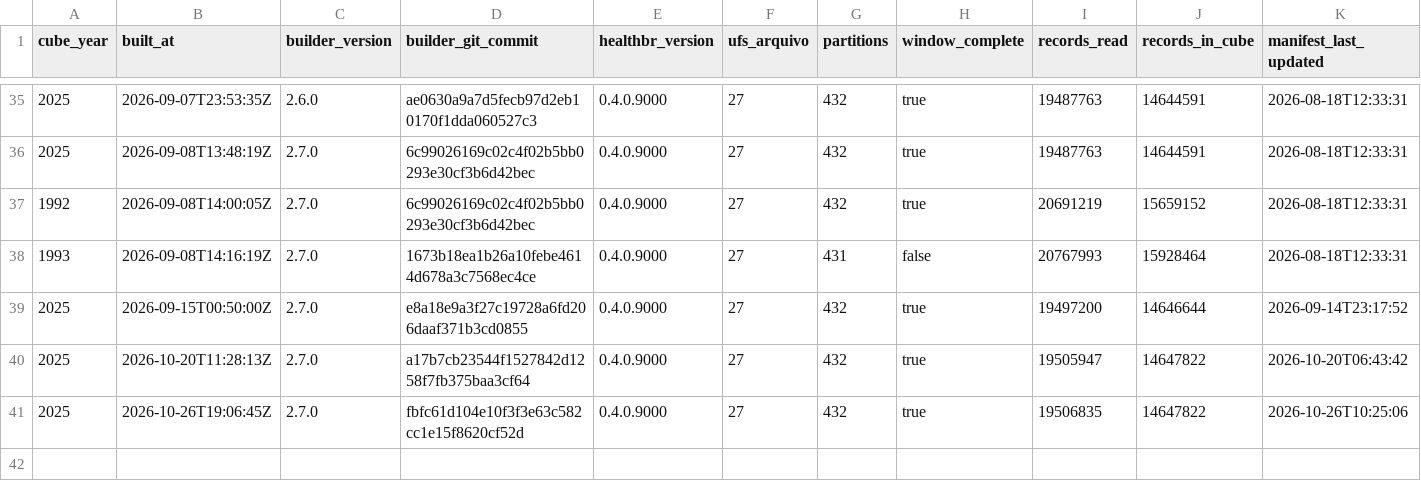
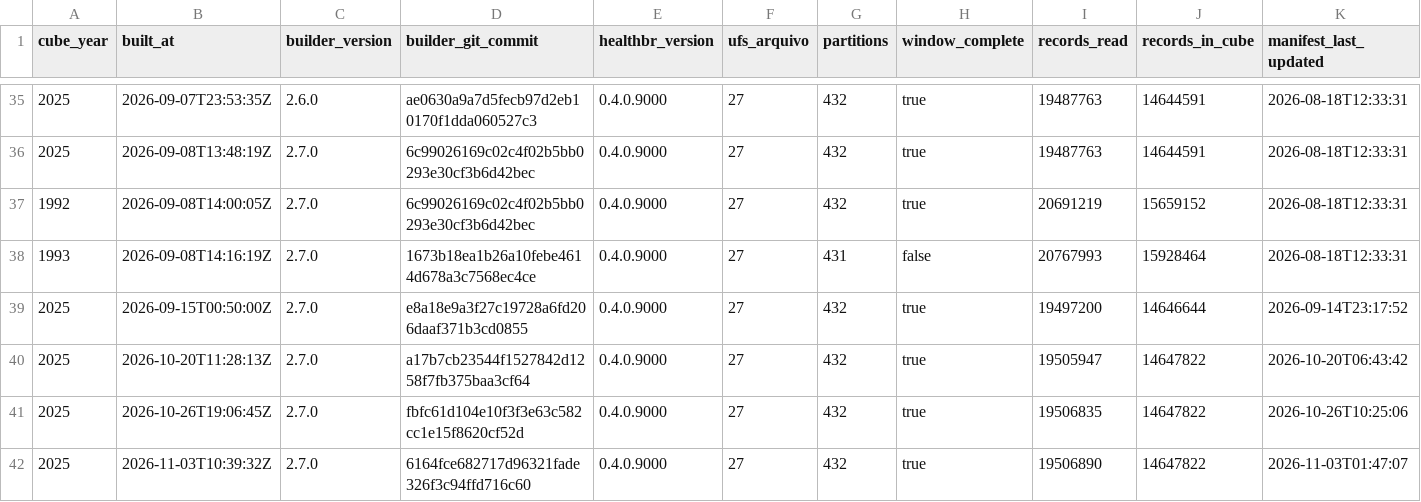
Before and after one commit to SidneyBissoli/healthbr-data, a CSV file: data/controle_versao_sih_cubos.csv, drawn as a sheet; only a part is shown, gaps mark what is left out; rows hold the shown columns only; the diff names each change by its address in the sheet, - before the commit and + after, or states it on an @@ line.

```diff
--- a/data/controle_versao_sih_cubos.csv
+++ b/data/controle_versao_sih_cubos.csv
+row 42: 2025 | 2026-11-03T10:39:32Z | 2.7.0 | 6164fce682717d96321fade326f3c94ffd716c60 | 0.4.0.9000 | 27 | 432 | true | 19506890 | 14647822 | 2026-11-03T01:47:07
```
